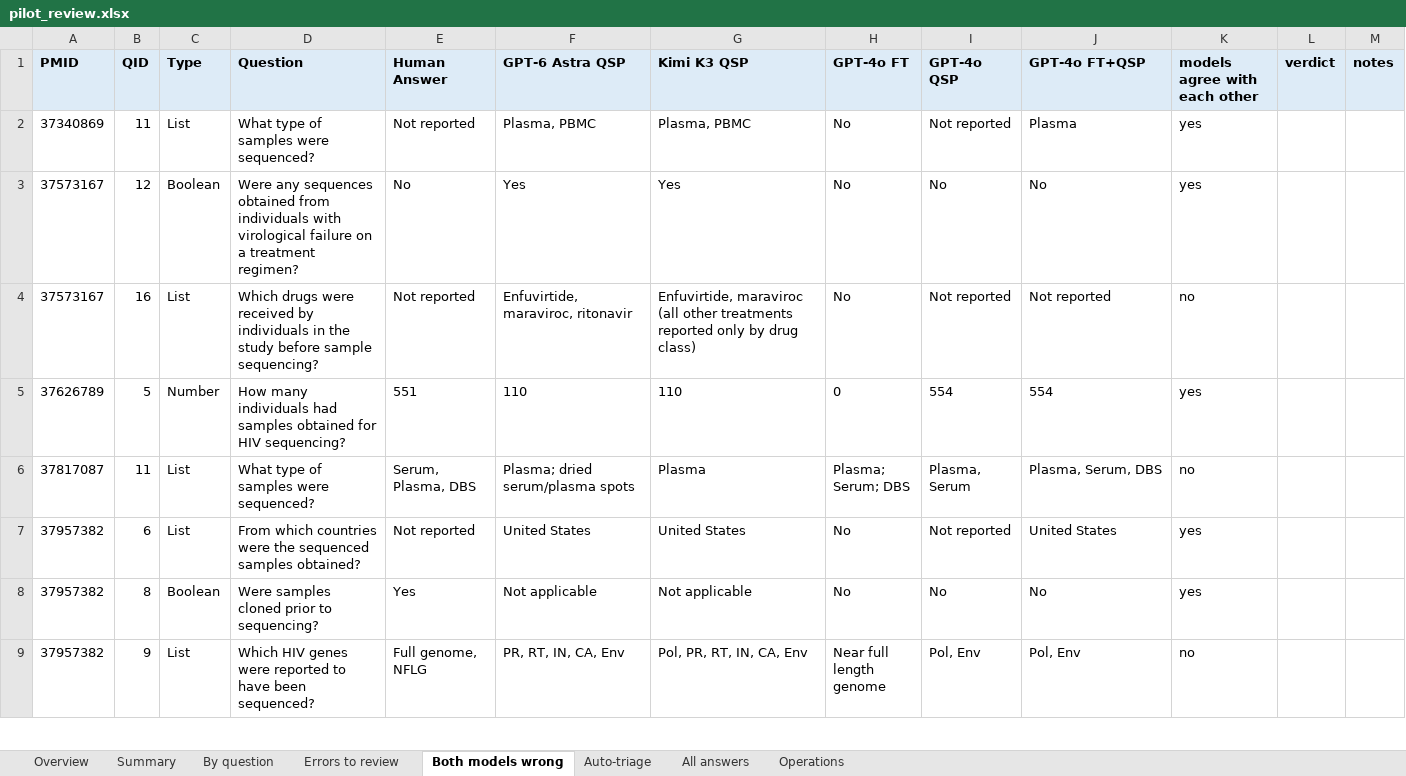
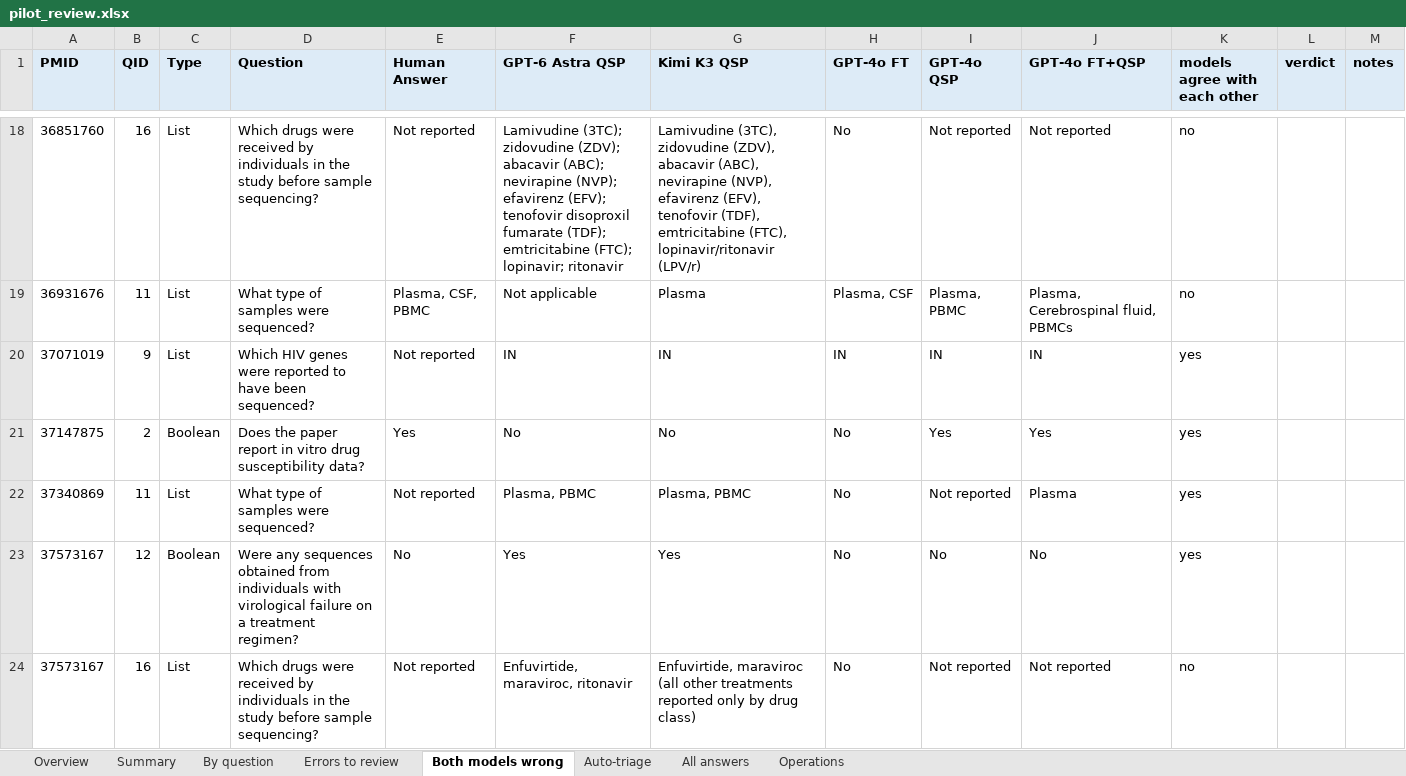
Before and after one commit to hivdb/chat_HIVDB_paper, an Excel workbook: frontier_compare/results/pilot_review.xlsx, sheet Both models wrong, drawn as a sheet; only a part is shown, gaps mark what is left out; the shorter side is filled out with more unchanged rows; values as stored, in another font and other column widths than the file's, no borders; the diff covers the shown part only; the diff names each change by its address in the sheet, - before the commit and + after, or states it on an @@ line.

```diff
--- a/frontier_compare/results/pilot_review.xlsx (sheet Both models wrong)
+++ b/frontier_compare/results/pilot_review.xlsx (sheet Both models wrong)
+row 18: 36851760 | 16 | List | Which drugs were received by individuals in the study before sample sequencing? | Not reported | Lamivudine (3TC); zidovudine (ZDV); abacavir (ABC); nevirapine (NVP); efavirenz (EFV); tenofovir disoproxil fumarate (TDF); emtricitabine (FTC); lopinavir; ritonavir | Lamivudine (3TC), zidovudine (ZDV), abacavir (ABC), nevirapine (NVP), efavirenz (EFV), tenofovir (TDF), emtricitabine (FTC), lopinavir/ritonavir (LPV/r) | No | Not reported | Not reported | no
+row 19: 36931676 | 11 | List | What type of samples were sequenced? | Plasma, CSF, PBMC | Not applicable | Plasma | Plasma, CSF | Plasma, PBMC | Plasma, Cerebrospinal fluid, PBMCs | no
+row 20: 37071019 | 9 | List | Which HIV genes were reported to have been sequenced? | Not reported | IN | IN | IN | IN | IN | yes
+row 21: 37147875 | 2 | Boolean | Does the paper report in vitro drug susceptibility data? | Yes | No | No | No | Yes | Yes | yes
```
Also changed, not shown: 33 added rows elsewhere in this sheet, sheet All answers, sheet Errors to review, sheet Auto-triage, sheet Operations, sheet By question, sheet Summary, 1 more sheet, 14 other files.
